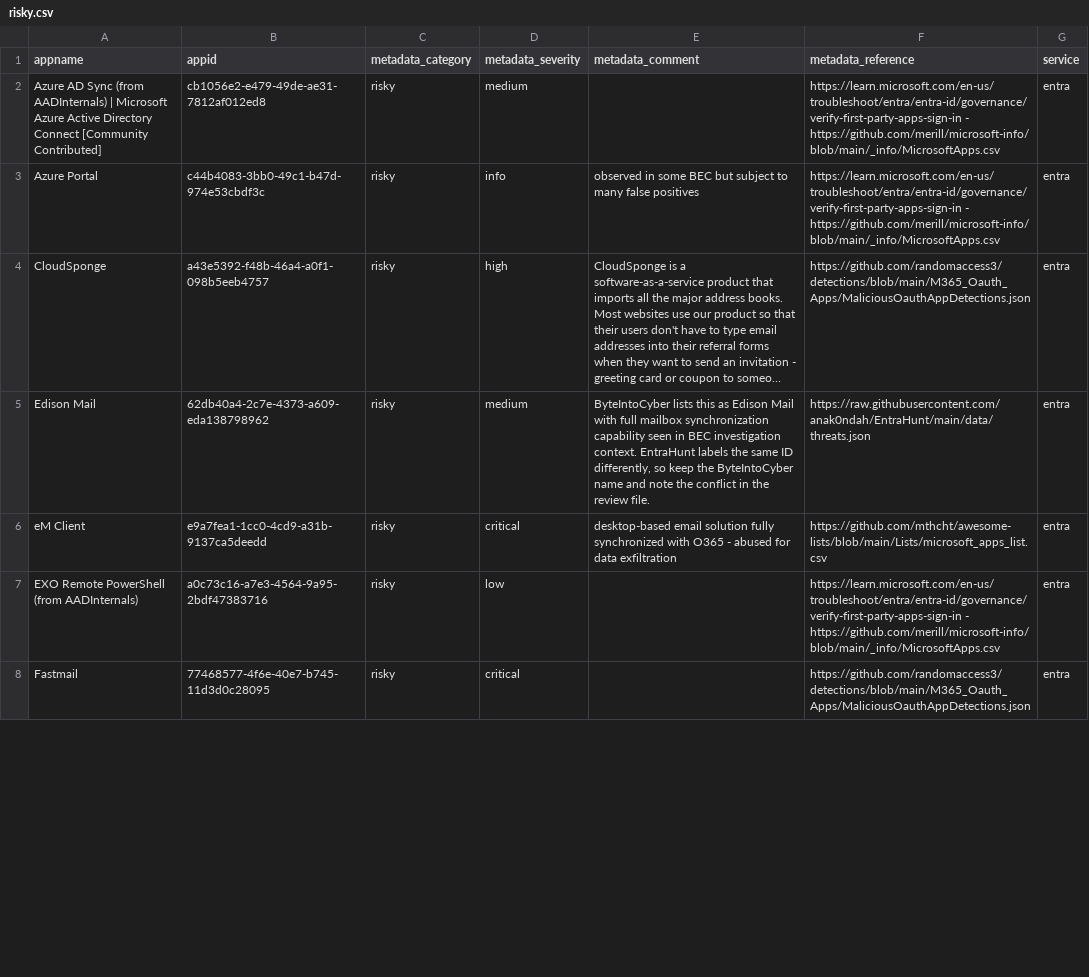
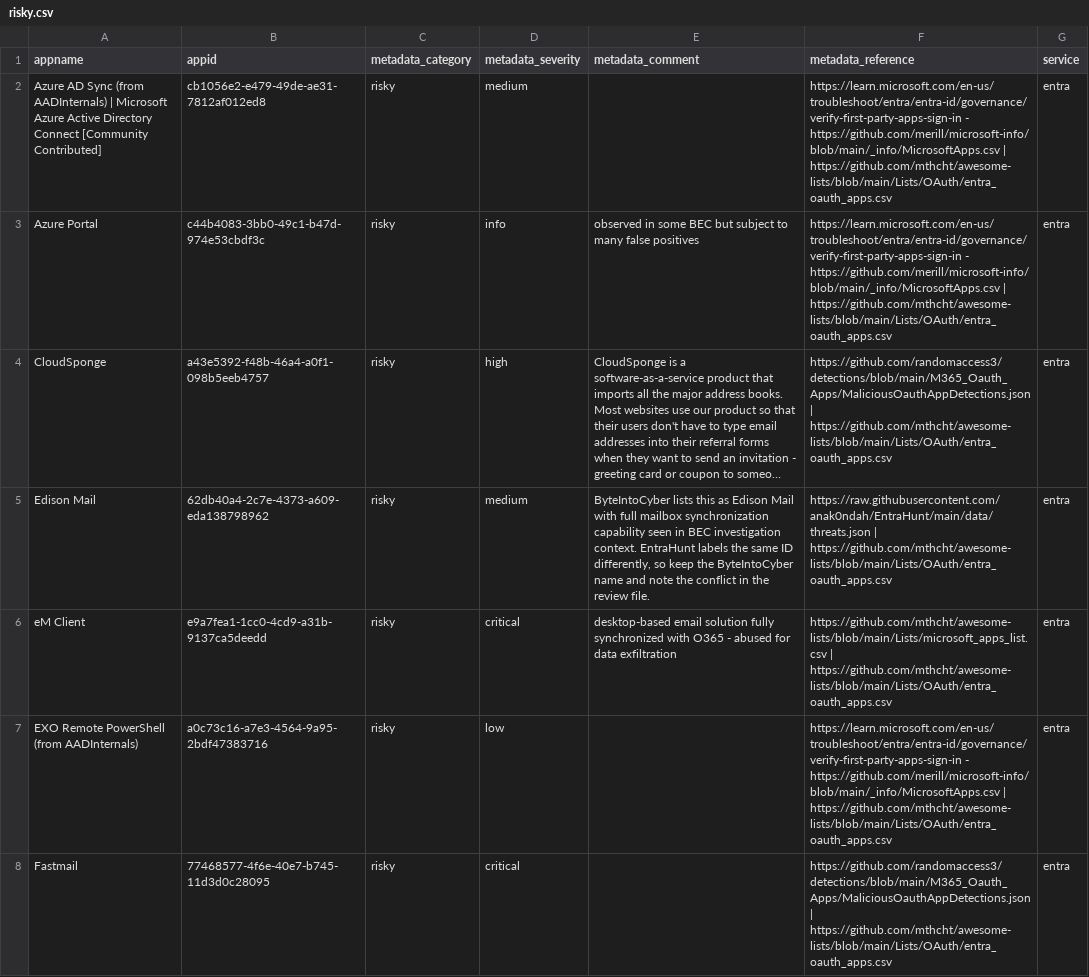
Before and after one commit to OAuthSentry/oauthsentry.github.io, a CSV file: feeds/all/risky.csv, drawn as a sheet; only a part is shown; long unchanged cells end in …; the diff covers the shown part only; the diff names each change by its address in the sheet, - before the commit and + after, or states it on an @@ line.

```diff
--- a/feeds/all/risky.csv
+++ b/feeds/all/risky.csv
-F2:F3 (metadata_reference): …- https://github.com/merill/microsoft-info/blob/main/_info/MicrosoftApps.csv
+F2:F3 (metadata_reference): …- https://github.com/merill/microsoft-info/blob/main/_info/MicrosoftApps.csv | https://github.com/mthcht/awesome-lists/blob/main/Lists/OAuth/entra_oauth_apps.csv
-F4 (metadata_reference): https://github.com/randomaccess3/detections/blob/main/M365_Oauth_Apps/MaliciousOauthAppDetections.json
+F4 (metadata_reference): https://github.com/randomaccess3/detections/blob/main/M365_Oauth_Apps/MaliciousOauthAppDetections.json | https://github.com/mthcht/awesome-lists/blob/main/Lists/OAuth/entra_oauth_apps.csv
-F5 (metadata_reference): https://raw.githubusercontent.com/anak0ndah/EntraHunt/main/data/threats.json
+F5 (metadata_reference): https://raw.githubusercontent.com/anak0ndah/EntraHunt/main/data/threats.json | https://github.com/mthcht/awesome-lists/blob/main/Lists/OAuth/entra_oauth_apps.csv
-F6 (metadata_reference): https://github.com/mthcht/awesome-lists/blob/main/Lists/microsoft_apps_list.csv
+F6 (metadata_reference): https://github.com/mthcht/awesome-lists/blob/main/Lists/microsoft_apps_list.csv | https://github.com/mthcht/awesome-lists/blob/main/Lists/OAuth/entra_oauth_apps.csv
-F7 (metadata_reference): …- https://github.com/merill/microsoft-info/blob/main/_info/MicrosoftApps.csv
+F7 (metadata_reference): …- https://github.com/merill/microsoft-info/blob/main/_info/MicrosoftApps.csv | https://github.com/mthcht/awesome-lists/blob/main/Lists/OAuth/entra_oauth_apps.csv
-F8 (metadata_reference): https://github.com/randomaccess3/detections/blob/main/M365_Oauth_Apps/MaliciousOauthAppDetections.json
+F8 (metadata_reference): https://github.com/randomaccess3/detections/blob/main/M365_Oauth_Apps/MaliciousOauthAppDetections.json | https://github.com/mthcht/awesome-lists/blob/main/Lists/OAuth/entra_oauth_apps.csv
```
Also changed, not shown: 25 edited cells elsewhere in this file, data/google/oauth_apps.csv, feeds/entra/malicious.csv, 40 other files.
